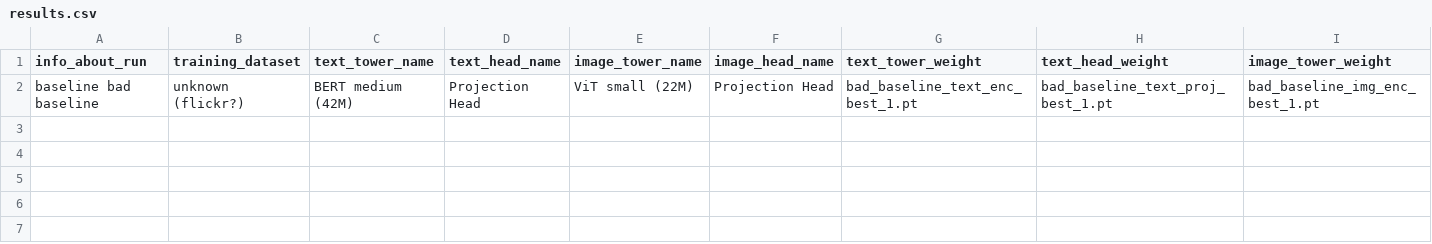
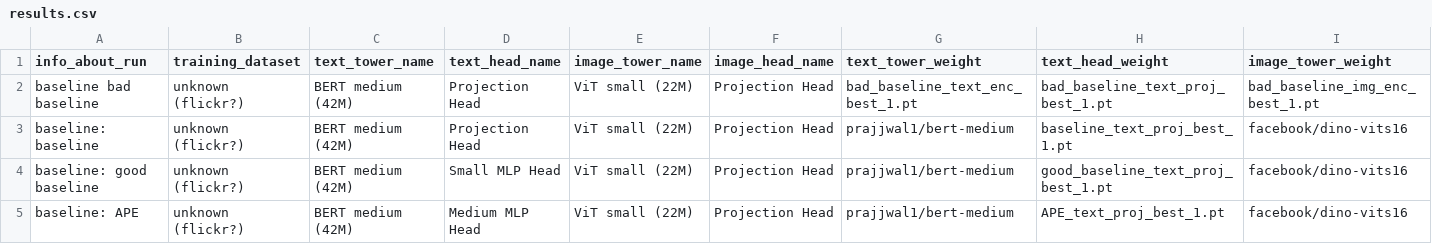
Before and after one commit to CarrelV/master_lit, a CSV file: results.csv, drawn as a sheet; only a part is shown; rows hold the shown columns only; the diff names each change by its address in the sheet, - before the commit and + after, or states it on an @@ line.

Commit message:
baseline

```diff
--- a/results.csv
+++ b/results.csv
+row 3: baseline: baseline | unknown (flickr?) | BERT medium (42M) | Projection Head | ViT small (22M) | Projection Head | prajjwal1/bert-medium | baseline_text_proj_best_1.pt | facebook/dino-vits16
+row 4: baseline: good baseline | unknown (flickr?) | BERT medium (42M) | Small MLP Head | ViT small (22M) | Projection Head | prajjwal1/bert-medium | good_baseline_text_proj_best_1.pt | facebook/dino-vits16
+row 5: baseline: APE | unknown (flickr?) | BERT medium (42M) | Medium MLP Head | ViT small (22M) | Projection Head | prajjwal1/bert-medium | APE_text_proj_best_1.pt | facebook/dino-vits16
```
Also changed, not shown: 3 other files.
